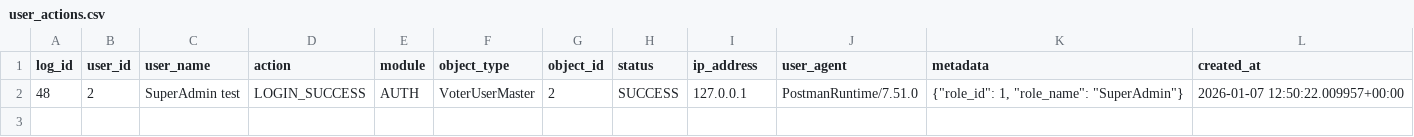
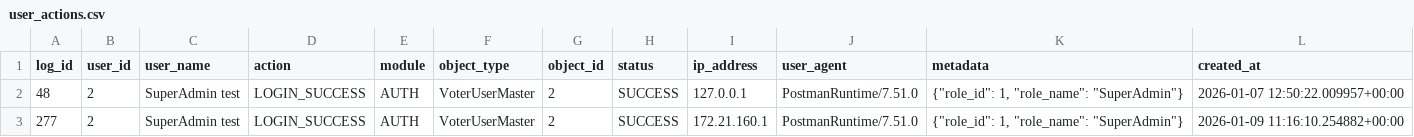
Before and after one commit to AIVelocity/voter_management, a CSV file: backend/local_logs/user_actions.csv, drawn as a sheet; the diff names each change by its address in the sheet, - before the commit and + after, or states it on an @@ line.

```diff
--- a/backend/local_logs/user_actions.csv
+++ b/backend/local_logs/user_actions.csv
+row 3: 277 | 2 | SuperAdmin test | LOGIN_SUCCESS | AUTH | VoterUserMaster | 2 | SUCCESS | 172.21.160.1 | PostmanRuntime/7.51.0 | {"role_id": 1, "role_name": "SuperAdmin"} | 2026-01-09 11:16:10.254882+00:00
```
Also changed, not shown: 3 other files.
